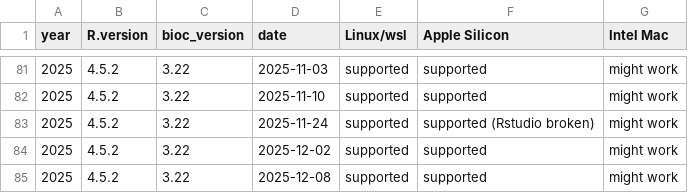
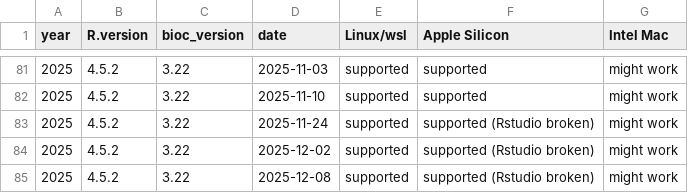
Before and after one commit to ropensci/rix, a CSV file: inst/extdata/available_df.csv, drawn as a sheet; only a part is shown, gaps mark what is left out.

Commit message:
Update available_df.csv with new entries

```diff
--- a/inst/extdata/available_df.csv
+++ b/inst/extdata/available_df.csv
@@ -83,3 +83,3 @@
 "2025","4.5.2","3.22","2025-11-24","supported","supported (Rstudio broken)","might work"
-"2025","4.5.2","3.22","2025-12-02","supported","supported","might work"
-"2025","4.5.2","3.22","2025-12-08","supported","supported","might work"
+"2025","4.5.2","3.22","2025-12-02","supported","supported (Rstudio broken)","might work"
+"2025","4.5.2","3.22","2025-12-08","supported","supported (Rstudio broken)","might work"
```
